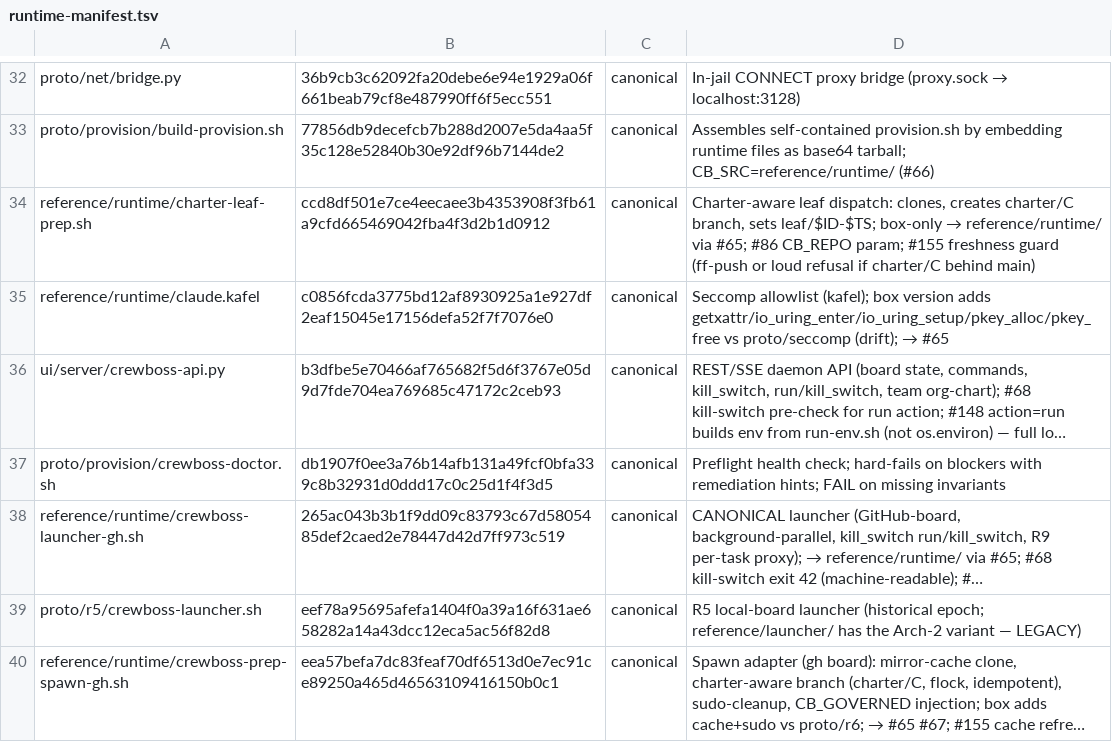
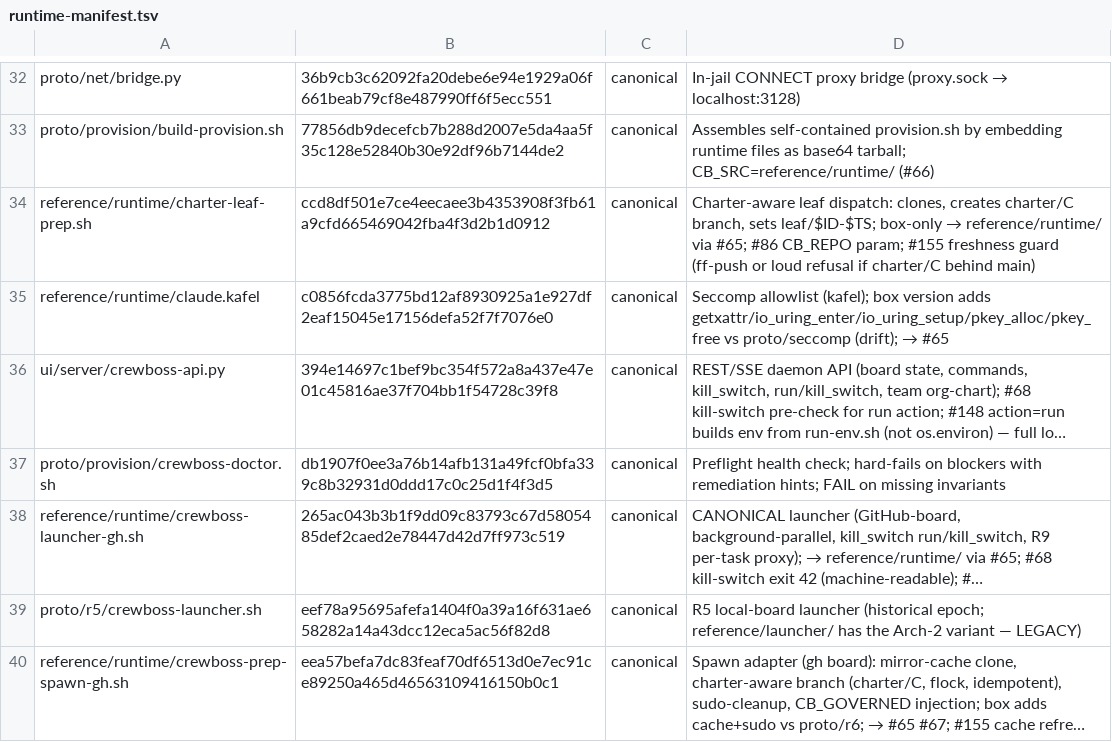
Before and after one commit to ruslan-shaydullin/crewboss, a TSV file: reference/runtime-manifest.tsv, drawn as a sheet; only a part is shown, gaps mark what is left out; long unchanged cells end in …; the diff names each change by its address in the sheet, - before the commit and + after, or states it on an @@ line.

Commit message:
chore(manifest): regen sha-lock at charter-#306 finale

```diff
--- a/reference/runtime-manifest.tsv
+++ b/reference/runtime-manifest.tsv
-B36: b3dfbe5e70466af765682f5d6f3767e05d9d7fde704ea769685c47172c2ceb93
+B36: 394e14697c1bef9bc354f572a8a437e47e01c45816ae37f704bb1f54728c39f8
```
